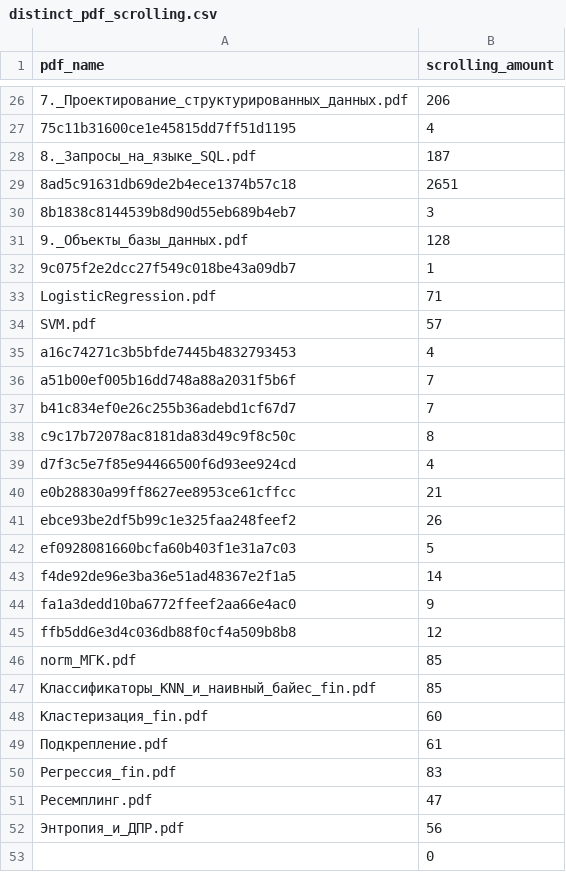
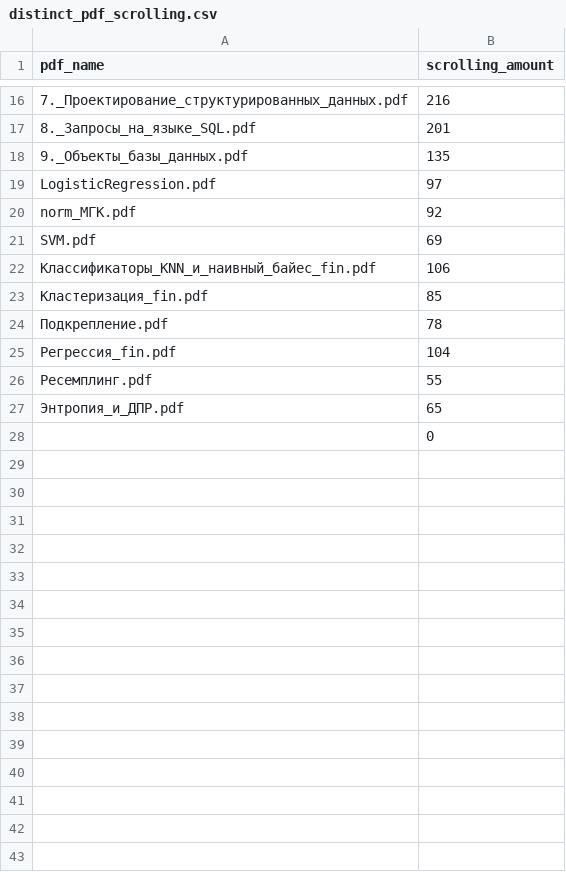
Before and after one commit to rakhmukova/edx-analyser-backend, a CSV file: backend/metric_results/existing/distinct_pdf_scrolling.csv, drawn as a sheet; only a part is shown, gaps mark what is left out; the diff covers the shown part only.

Commit message:
Queries have been restarted and the results have been updated

```diff
--- a/backend/metric_results/existing/distinct_pdf_scrolling.csv
+++ b/backend/metric_results/existing/distinct_pdf_scrolling.csv
@@ -26,28 +16,13 @@ pdf_name,scrolling_amount
-7._Проектирование_структурированных_данных.pdf,206
-75c11b31600ce1e45815dd7ff51d1195,4
-8._Запросы_на_языке_SQL.pdf,187
-8ad5c91631db69de2b4ece1374b57c18,2651
-8b1838c8144539b8d90d55eb689b4eb7,3
-9._Объекты_базы_данных.pdf,128
-9c075f2e2dcc27f549c018be43a09db7,1
-LogisticRegression.pdf,71
-SVM.pdf,57
-a16c74271c3b5bfde7445b4832793453,4
-a51b00ef005b16dd748a88a2031f5b6f,7
-b41c834ef0e26c255b36adebd1cf67d7,7
-c9c17b72078ac8181da83d49c9f8c50c,8
-d7f3c5e7f85e94466500f6d93ee924cd,4
-e0b28830a99ff8627ee8953ce61cffcc,21
-ebce93be2df5b99c1e325faa248feef2,26
-ef0928081660bcfa60b403f1e31a7c03,5
-f4de92de96e3ba36e51ad48367e2f1a5,14
-fa1a3dedd10ba6772ffeef2aa66e4ac0,9
-ffb5dd6e3d4c036db88f0cf4a509b8b8,12
-norm_МГК.pdf,85
-Классификаторы_KNN_и_наивный_байес_fin.pdf,85
-Кластеризация_fin.pdf,60
-Подкрепление.pdf,61
-Регрессия_fin.pdf,83
-Ресемплинг.pdf,47
-Энтропия_и_ДПР.pdf,56
+7._Проектирование_структурированных_данных.pdf,216
+8._Запросы_на_языке_SQL.pdf,201
+9._Объекты_базы_данных.pdf,135
+LogisticRegression.pdf,97
+norm_МГК.pdf,92
+SVM.pdf,69
+Классификаторы_KNN_и_наивный_байес_fin.pdf,106
+Кластеризация_fin.pdf,85
+Подкрепление.pdf,78
+Регрессия_fin.pdf,104
+Ресемплинг.pdf,55
+Энтропия_и_ДПР.pdf,65
 ,0
```
Also changed, not shown: 1 added row, 11 removed rows and 12 edited cells elsewhere in this file.
